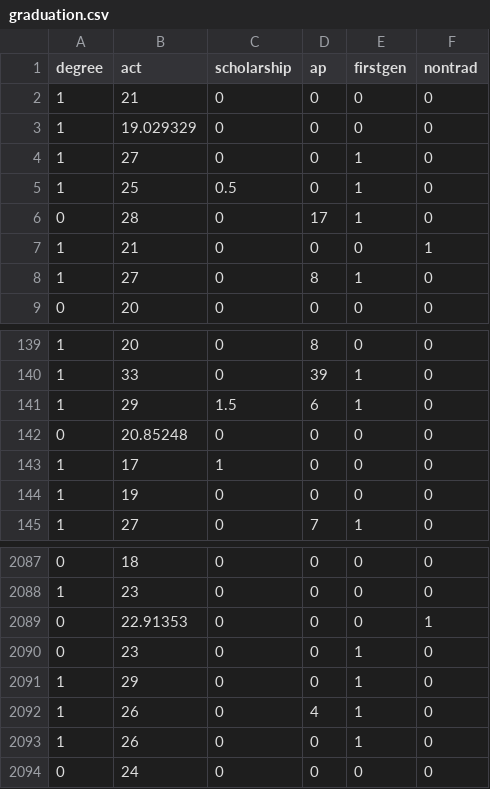
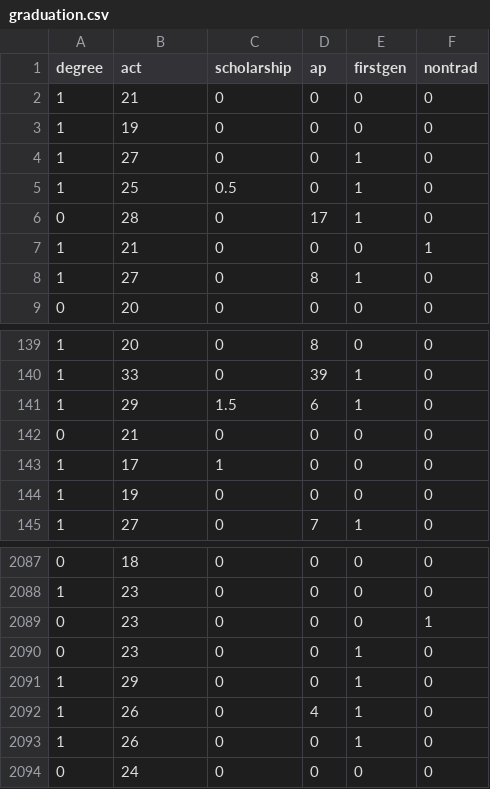
Before and after one commit to zief0002/EPsy-8252, a CSV file: data/graduation.csv, drawn as a sheet; only a part is shown, gaps mark what is left out.

Commit message:
Added course offerings; updated graduation data

```diff
--- a/data/graduation.csv
+++ b/data/graduation.csv
@@ -2,3 +2,3 @@ degree,act,scholarship,ap,firstgen,nontrad
 1,21,0,0,0,0
-1,19.029329,0,0,0,0
+1,19,0,0,0,0
 1,27,0,0,1,0
@@ -141,3 +141,3 @@ degree,act,scholarship,ap,firstgen,nontrad
 1,29,1.5,6,1,0
-0,20.85248,0,0,0,0
+0,21,0,0,0,0
 1,17,1,0,0,0
@@ -2088,3 +2088,3 @@ degree,act,scholarship,ap,firstgen,nontrad
 1,23,0,0,0,0
-0,22.91353,0,0,0,1
+0,23,0,0,0,1
 0,23,0,0,1,0
```
Also changed, not shown: 6 other files.
